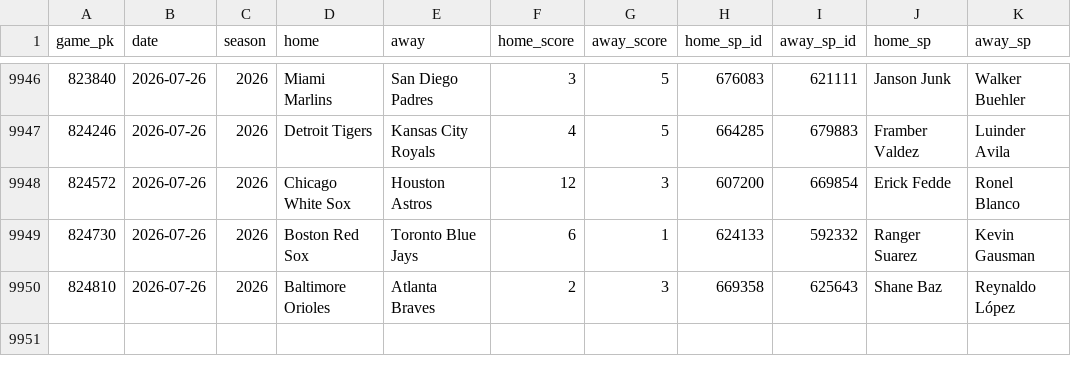
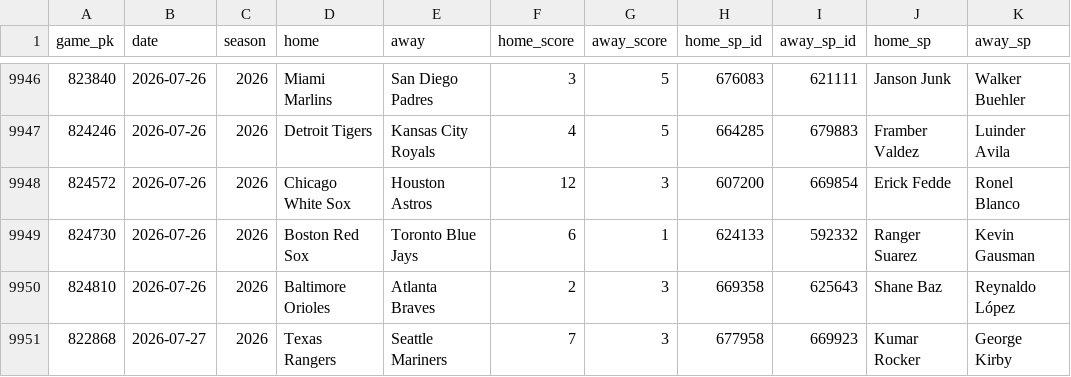
Before and after one commit to 2542609ontarioinc-wq/PickHub, a CSV file: games.csv, drawn as a sheet; only a part is shown, gaps mark what is left out.

```diff
--- a/games.csv
+++ b/games.csv
@@ -9950 +9950,2 @@ game_pk,date,season,home,away,home_score,away_score,home_sp_id,away_sp_id,home_s
 824810,2026-07-26,2026,Baltimore Orioles,Atlanta Braves,2,3,669358,625643,Shane Baz,Reynaldo López
+822868,2026-07-27,2026,Texas Rangers,Seattle Mariners,7,3,677958,669923,Kumar Rocker,George Kirby
```
Also changed, not shown: ledger.csv, 1 other file.
